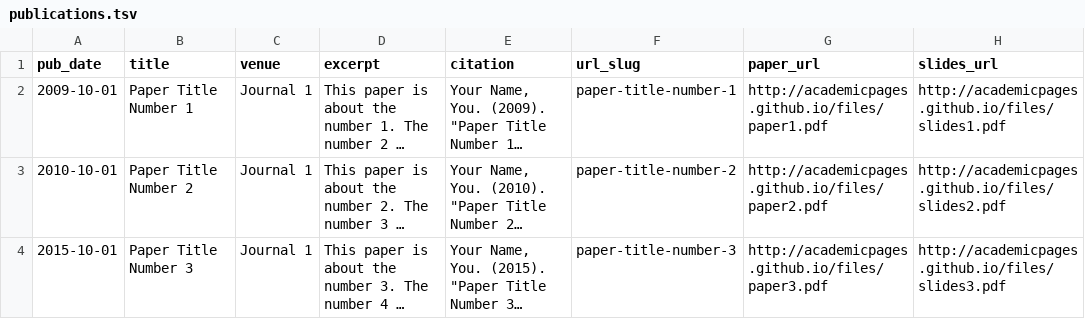
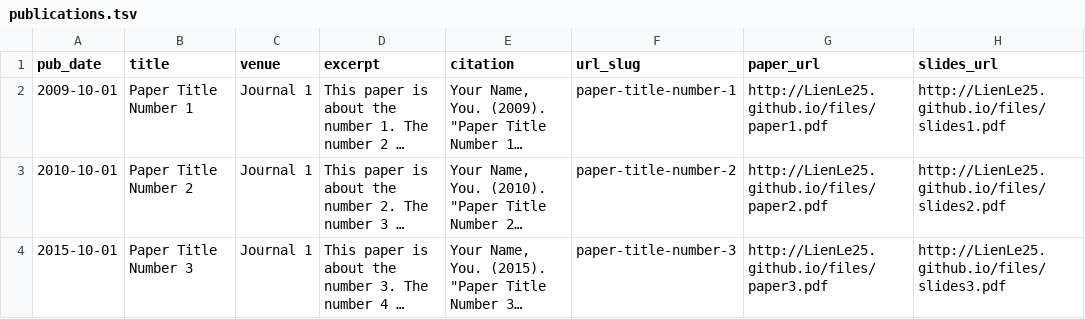
Before and after one commit to LienLe25/LienLe25.github.io, a TSV file: markdown_generator/publications.tsv, drawn as a sheet; long unchanged cells end in …; the diff names each change by its address in the sheet, - before the commit and + after, or states it on an @@ line.

```diff
--- a/markdown_generator/publications.tsv
+++ b/markdown_generator/publications.tsv
-G2 (paper_url): http://academicpages.github.io/files/paper1.pdf
+G2 (paper_url): http://LienLe25.github.io/files/paper1.pdf
-H2 (slides_url): http://academicpages.github.io/files/slides1.pdf
+H2 (slides_url): http://LienLe25.github.io/files/slides1.pdf
-G3 (paper_url): http://academicpages.github.io/files/paper2.pdf
+G3 (paper_url): http://LienLe25.github.io/files/paper2.pdf
-H3 (slides_url): http://academicpages.github.io/files/slides2.pdf
+H3 (slides_url): http://LienLe25.github.io/files/slides2.pdf
-G4 (paper_url): http://academicpages.github.io/files/paper3.pdf
+G4 (paper_url): http://LienLe25.github.io/files/paper3.pdf
-H4 (slides_url): http://academicpages.github.io/files/slides3.pdf
+H4 (slides_url): http://LienLe25.github.io/files/slides3.pdf
```
Also changed, not shown: 21 other files.
